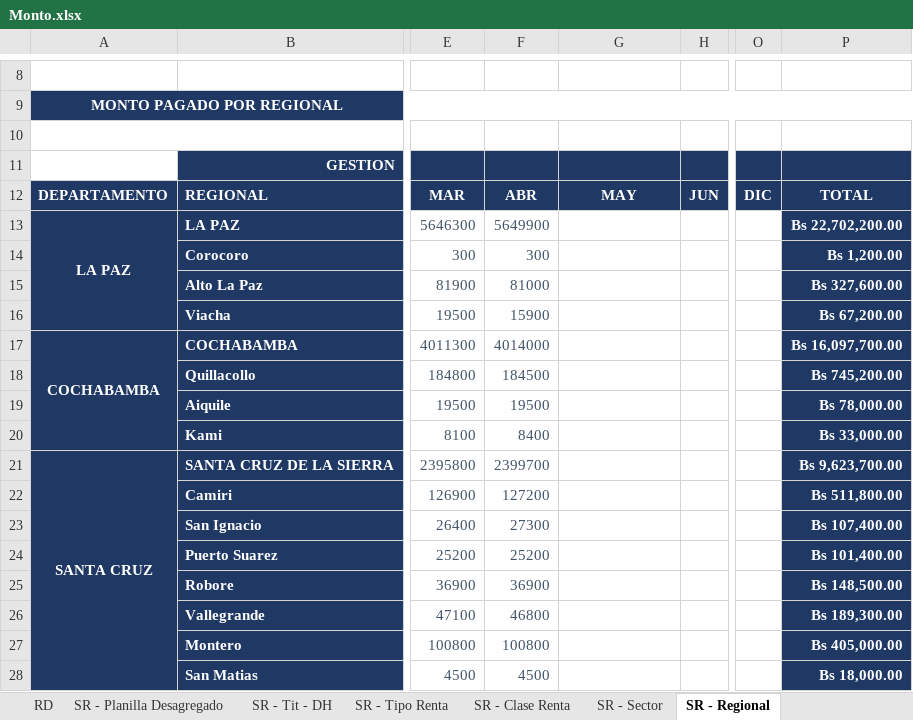
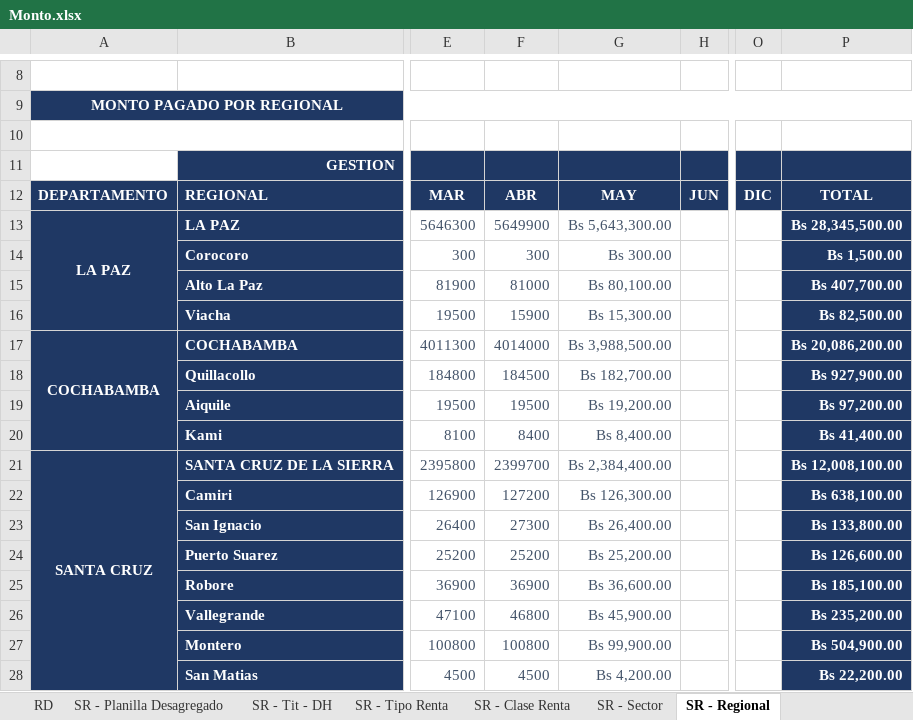
Before and after one commit to sranc/GES, an Excel workbook: _data/rd/temporal/Monto.xlsx, sheet SR - Regional, drawn as a sheet; only a part is shown, gaps mark what is left out; values as stored, in another font and other column widths than the file's, no borders; charts and pictures not drawn; the diff covers the shown part only; the diff names each change by its address in the sheet, - before the commit and + after, or states it on an @@ line.

```diff
--- a/_data/rd/temporal/Monto.xlsx (sheet SR - Regional)
+++ b/_data/rd/temporal/Monto.xlsx (sheet SR - Regional)
-G13: (empty)
+G13: Bs 5,643,300.00
-P13: Bs 22,702,200.00
+P13: Bs 28,345,500.00
-G14: (empty)
+G14: Bs 300.00
-P14: Bs 1,200.00
+P14: Bs 1,500.00
-G15: (empty)
+G15: Bs 80,100.00
-P15: Bs 327,600.00
+P15: Bs 407,700.00
-G16: (empty)
+G16: Bs 15,300.00
-P16: Bs 67,200.00
+P16: Bs 82,500.00
-G17: (empty)
+G17: Bs 3,988,500.00
-P17: Bs 16,097,700.00
+P17: Bs 20,086,200.00
-G18: (empty)
+G18: Bs 182,700.00
-P18: Bs 745,200.00
+P18: Bs 927,900.00
-G19: (empty)
+G19: Bs 19,200.00
-P19: Bs 78,000.00
+P19: Bs 97,200.00
-G20: (empty)
+G20: Bs 8,400.00
-P20: Bs 33,000.00
+P20: Bs 41,400.00
-G21: (empty)
+G21: Bs 2,384,400.00
-P21: Bs 9,623,700.00
+P21: Bs 12,008,100.00
-G22: (empty)
+G22: Bs 126,300.00
-P22: Bs 511,800.00
+P22: Bs 638,100.00
-G23: (empty)
+G23: Bs 26,400.00
-P23: Bs 107,400.00
+P23: Bs 133,800.00
-G24: (empty)
+G24: Bs 25,200.00
-P24: Bs 101,400.00
+P24: Bs 126,600.00
-G25: (empty)
+G25: Bs 36,600.00
-P25: Bs 148,500.00
+P25: Bs 185,100.00
-G26: (empty)
+G26: Bs 45,900.00
-P26: Bs 189,300.00
+P26: Bs 235,200.00
-G27: (empty)
+G27: Bs 99,900.00
-P27: Bs 405,000.00
+P27: Bs 504,900.00
-G28: (empty)
+G28: Bs 4,200.00
-P28: Bs 18,000.00
+P28: Bs 22,200.00
```
Also changed, not shown: 68 edited cells elsewhere in this sheet, sheet RD, sheet SR - Sector, sheet SR - Clase Renta, sheet SR - Tit - DH, sheet SR - Planilla Desagregado, sheet SR - Tipo Renta, _data/rd/temporal/Cantidad.xlsx, _data/uj/temporal/Juridica.xlsx, 44 other files.
